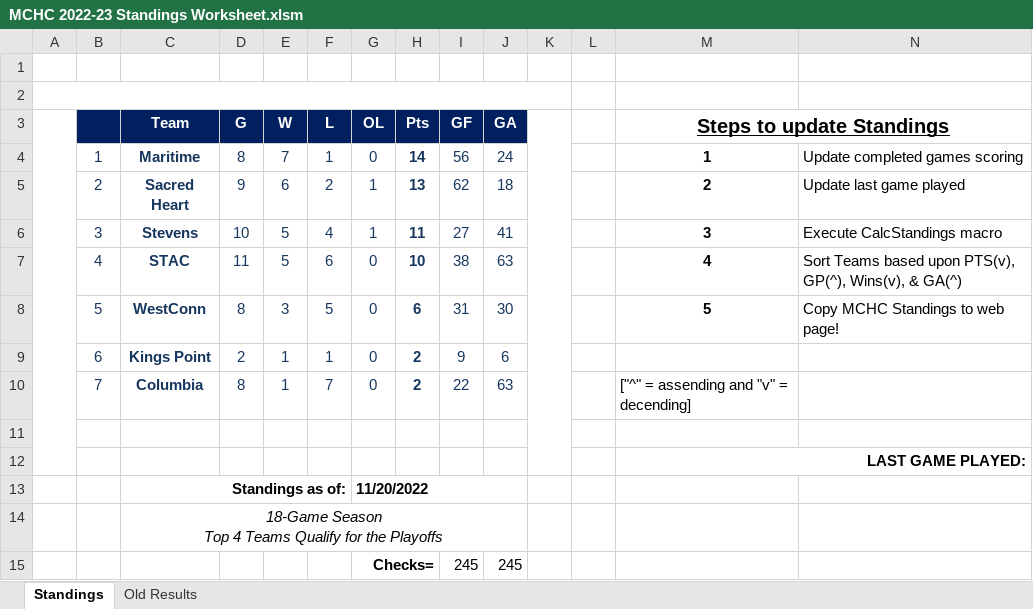
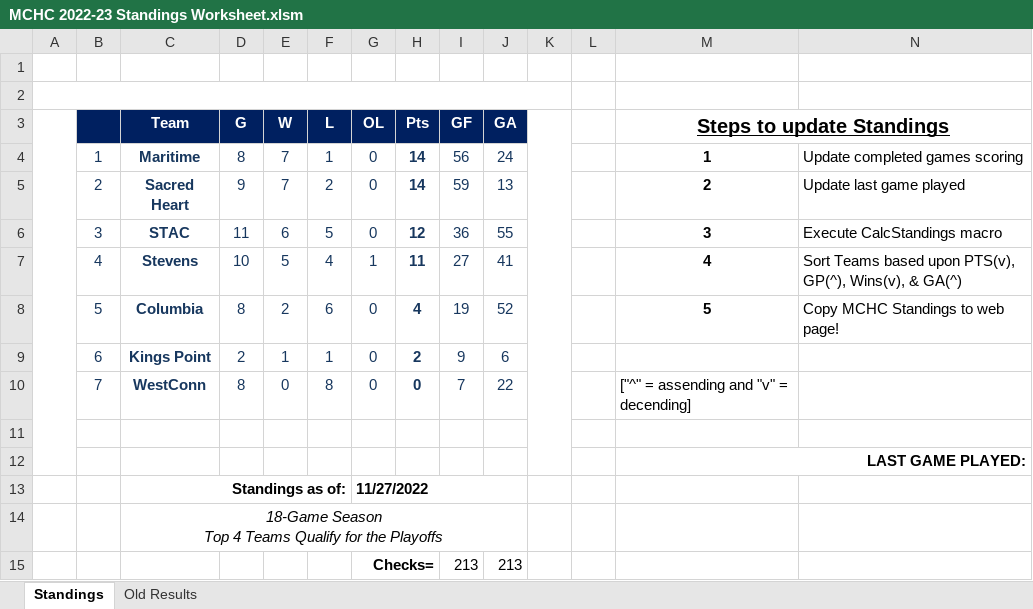
Before and after one commit to michael-m-casserly/methockey, an Excel workbook: DataFiles/MCHC 2022-23 Standings Worksheet.xlsm, sheet Standings, drawn as a sheet; only a part is shown; values as stored, in another font and other column widths than the file's, no borders; charts and pictures not drawn; removed rows and columns are numbered as before the commit, all else as after; rows hold the shown columns only; the diff names each change by its address in the sheet, - before the commit and + after, or states it on an @@ line.

```diff
--- a/DataFiles/MCHC 2022-23 Standings Worksheet.xlsm (sheet Standings)
+++ b/DataFiles/MCHC 2022-23 Standings Worksheet.xlsm (sheet Standings)
-E5 (W): 6
+E5 (W): 7
-G5 (OL): 1
+G5 (OL): 0
-H5 (Pts): 13
+H5 (Pts): 14
-I5 (GF): 62
+I5 (GF): 59
-J5 (GA): 18
+J5 (GA): 13
+row 6:  | 3 | STAC | 11 | 6 | 5 | 0 | 12 | 36 | 55 |  |  | 3 | Execute CalcStandings macro
-B7: 3
+B7: 4
-M7 (Steps to update Standings): 3
+M7 (Steps to update Standings): 4
-N7: Execute CalcStandings macro
+N7: Sort Teams based upon PTS(v), GP(^), Wins(v), & GA(^)
-row 7:  | 4 | STAC | 11 | 5 | 6 | 0 | 10 | 38 | 63 |  |  | 4 | Sort Teams based upon PTS(v), GP(^), Wins(v), & GA(^)
-row 8:  | 5 | WestConn | 8 | 3 | 5 | 0 | 6 | 31 | 30 |  |  | 5 | Copy MCHC Standings to web page!
+row 8:  | 5 | Columbia | 8 | 2 | 6 | 0 | 4 | 19 | 52 |  |  | 5 | Copy MCHC Standings to web page!
-row 10:  | 7 | Columbia | 8 | 1 | 7 | 0 | 2 | 22 | 63 |  |  | ["^" = assending and "v" = decending]
+row 10:  | 7 | WestConn | 8 | 0 | 8 | 0 | 0 | 7 | 22 |  |  | ["^" = assending and "v" = decending]
-G13 (OL): 11/20/2022
+G13 (OL): 11/27/2022
-row 15:  |  |  |  |  |  | Checks= |  | 245 | 245
+row 15:  |  |  |  |  |  | Checks= |  | 213 | 213
```
Also changed, not shown: sheet Old Results, 4 other files.
